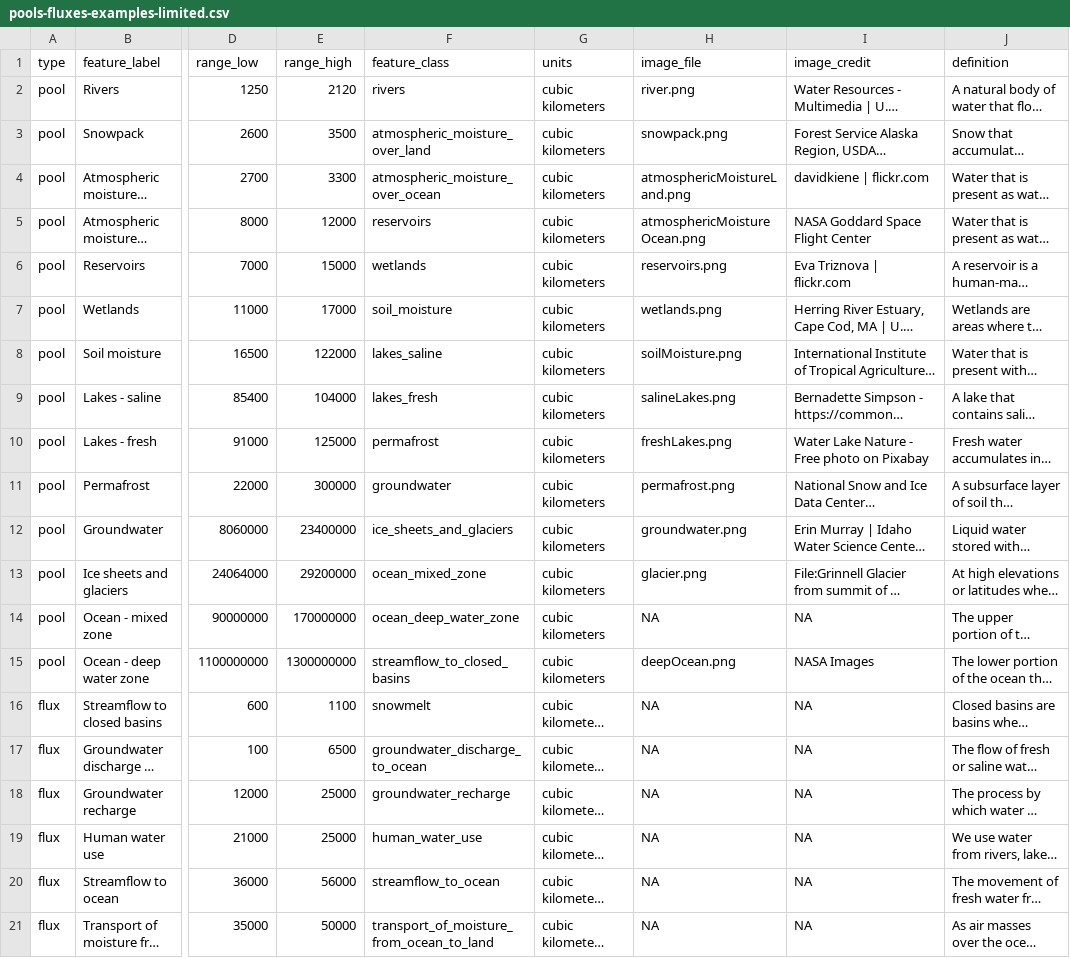
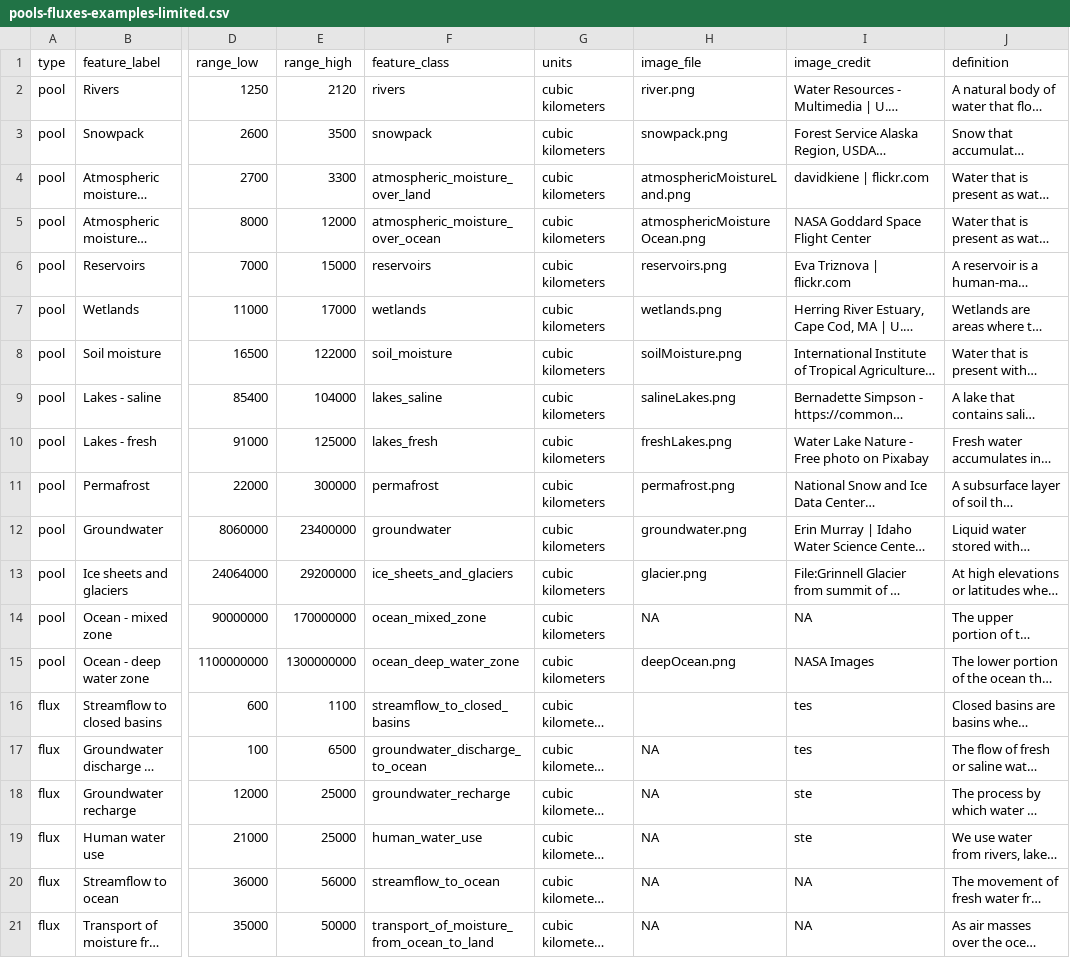
Before and after one commit to DOI-USGS/pools-and-fluxes, a CSV file: public/data/pools-fluxes-examples-limited.csv, drawn as a sheet; only a part is shown, gaps mark what is left out; long unchanged cells end in …; the diff names each change by its address in the sheet, - before the commit and + after, or states it on an @@ line.

```diff
--- a/public/data/pools-fluxes-examples-limited.csv
+++ b/public/data/pools-fluxes-examples-limited.csv
-F3 (feature_class): atmospheric_moisture_over_land
+F3 (feature_class): snowpack
-F4 (feature_class): atmospheric_moisture_over_ocean
+F4 (feature_class): atmospheric_moisture_over_land
-F5 (feature_class): reservoirs
+F5 (feature_class): atmospheric_moisture_over_ocean
-F6 (feature_class): wetlands
+F6 (feature_class): reservoirs
-F7 (feature_class): soil_moisture
+F7 (feature_class): wetlands
-F8 (feature_class): lakes_saline
+F8 (feature_class): soil_moisture
-F9 (feature_class): lakes_fresh
+F9 (feature_class): lakes_saline
-F10 (feature_class): permafrost
+F10 (feature_class): lakes_fresh
-F11 (feature_class): groundwater
+F11 (feature_class): permafrost
-F12 (feature_class): ice_sheets_and_glaciers
+F12 (feature_class): groundwater
-F13 (feature_class): ocean_mixed_zone
+F13 (feature_class): ice_sheets_and_glaciers
-F14 (feature_class): ocean_deep_water_zone
+F14 (feature_class): ocean_mixed_zone
-F15 (feature_class): streamflow_to_closed_basins
+F15 (feature_class): ocean_deep_water_zone
-F16 (feature_class): snowmelt
+F16 (feature_class): streamflow_to_closed_basins
-H16 (image_file): NA
+H16 (image_file): (empty)
-I16:I17 (image_credit): NA
+I16:I17 (image_credit): tes
-I18:I19 (image_credit): NA
+I18:I19 (image_credit): ste
```
Also changed, not shown: 1 other file.
